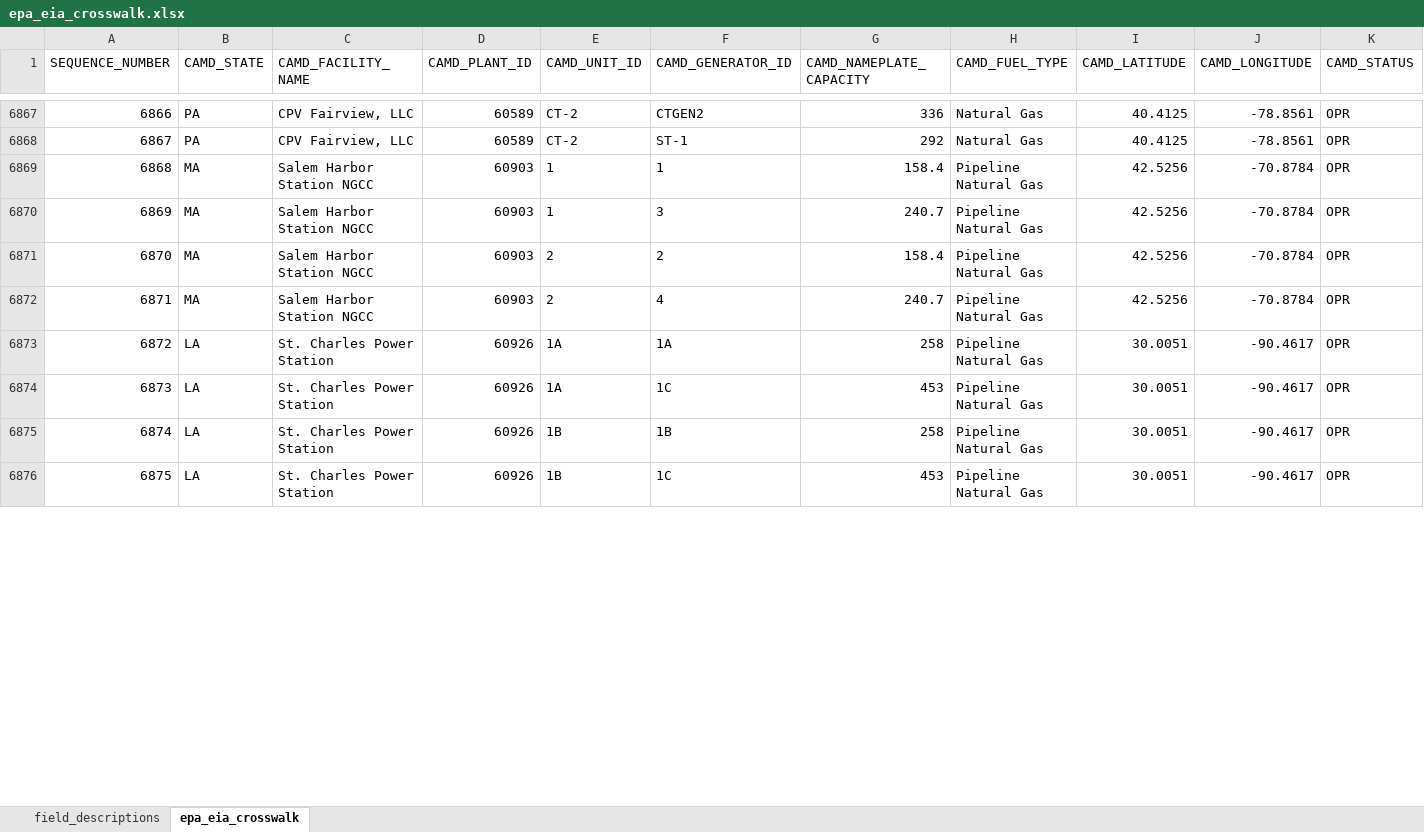
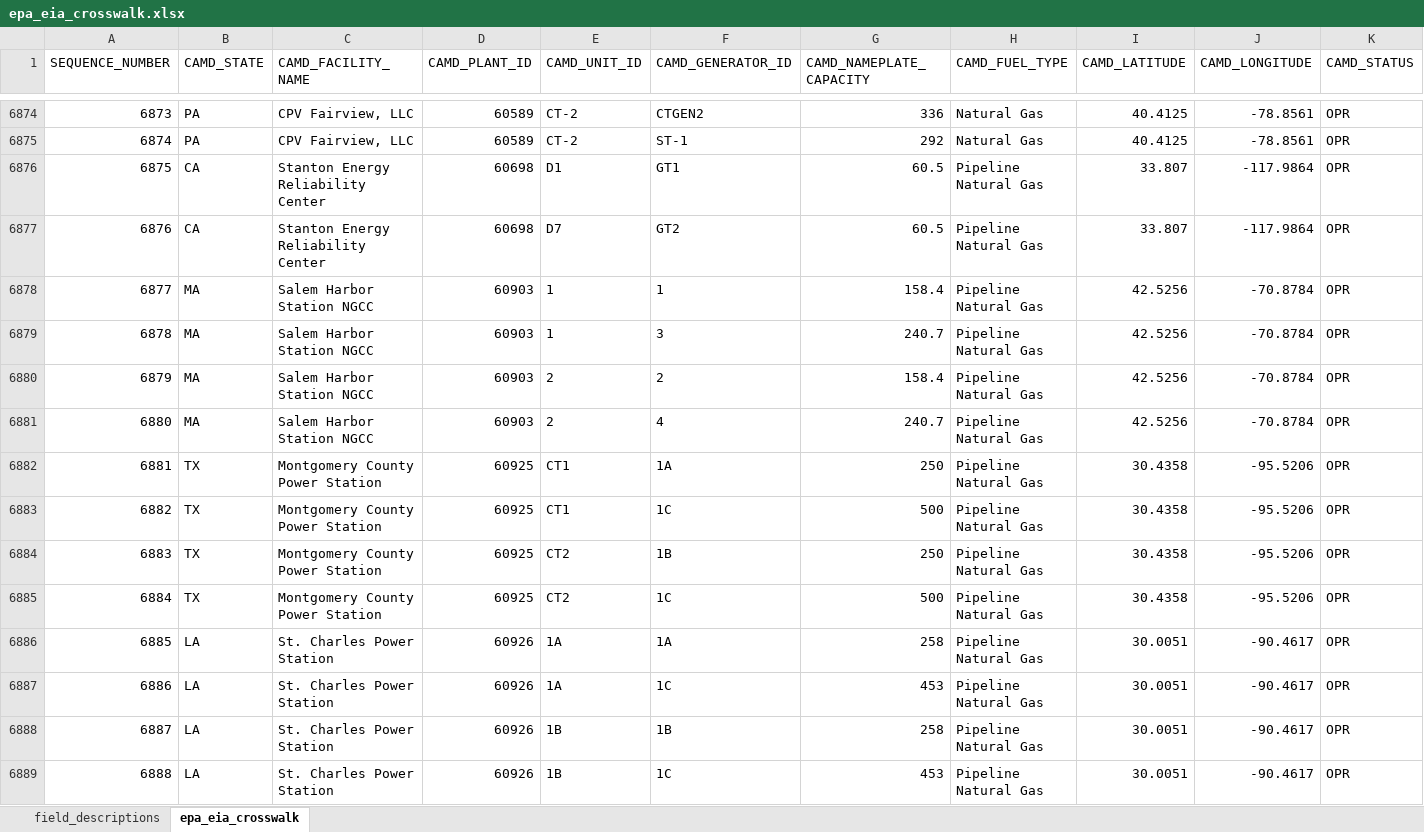
Before and after one commit to catalyst-cooperative/camd-eia-crosswalk-2021, an Excel workbook: epa_eia_crosswalk.xlsx, sheet epa_eia_crosswalk, drawn as a sheet; only a part is shown, gaps mark what is left out; values as stored, in another font and other column widths than the file's, no borders; table styles not drawn; rows hold the shown columns only; the diff covers the shown part only; the diff names each change by its address in the sheet, - before the commit and + after, or states it on an @@ line.

```diff
--- a/epa_eia_crosswalk.xlsx (sheet epa_eia_crosswalk)
+++ b/epa_eia_crosswalk.xlsx (sheet epa_eia_crosswalk)
@@ column A (SEQUENCE_NUMBER) renumbered from row 636 down @@
+row 6876: 6875 | CA | Stanton Energy Reliability Center | 60698 | D1 | GT1 | 60.5 | Pipeline Natural Gas | 33.807 | -117.9864 | OPR
+row 6877: 6876 | CA | Stanton Energy Reliability Center | 60698 | D7 | GT2 | 60.5 | Pipeline Natural Gas | 33.807 | -117.9864 | OPR
+row 6882: 6881 | TX | Montgomery County Power Station | 60925 | CT1 | 1A | 250 | Pipeline Natural Gas | 30.4358 | -95.5206 | OPR
+row 6883: 6882 | TX | Montgomery County Power Station | 60925 | CT1 | 1C | 500 | Pipeline Natural Gas | 30.4358 | -95.5206 | OPR
+row 6884: 6883 | TX | Montgomery County Power Station | 60925 | CT2 | 1B | 250 | Pipeline Natural Gas | 30.4358 | -95.5206 | OPR
+row 6885: 6884 | TX | Montgomery County Power Station | 60925 | CT2 | 1C | 500 | Pipeline Natural Gas | 30.4358 | -95.5206 | OPR
```
Also changed, not shown: 17 added rows and 1132 edited cells elsewhere in this sheet, 2 other files.
